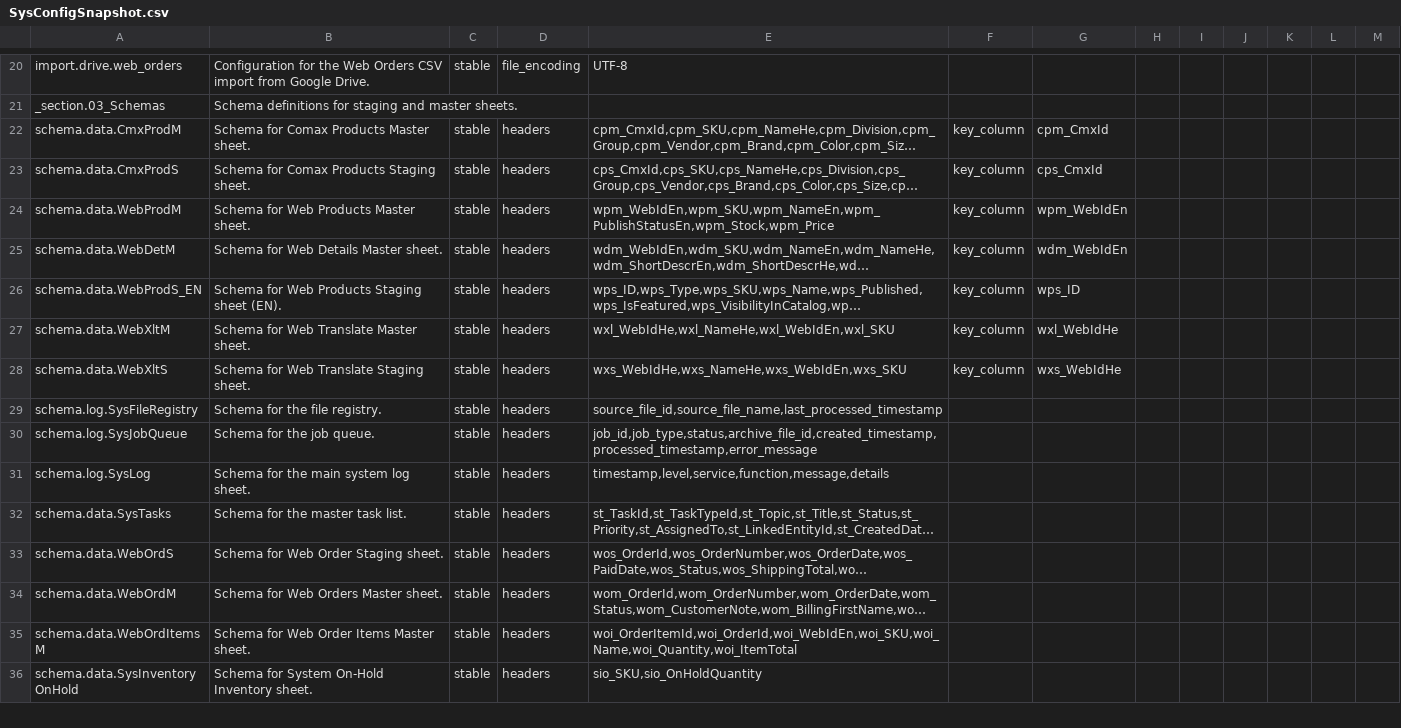
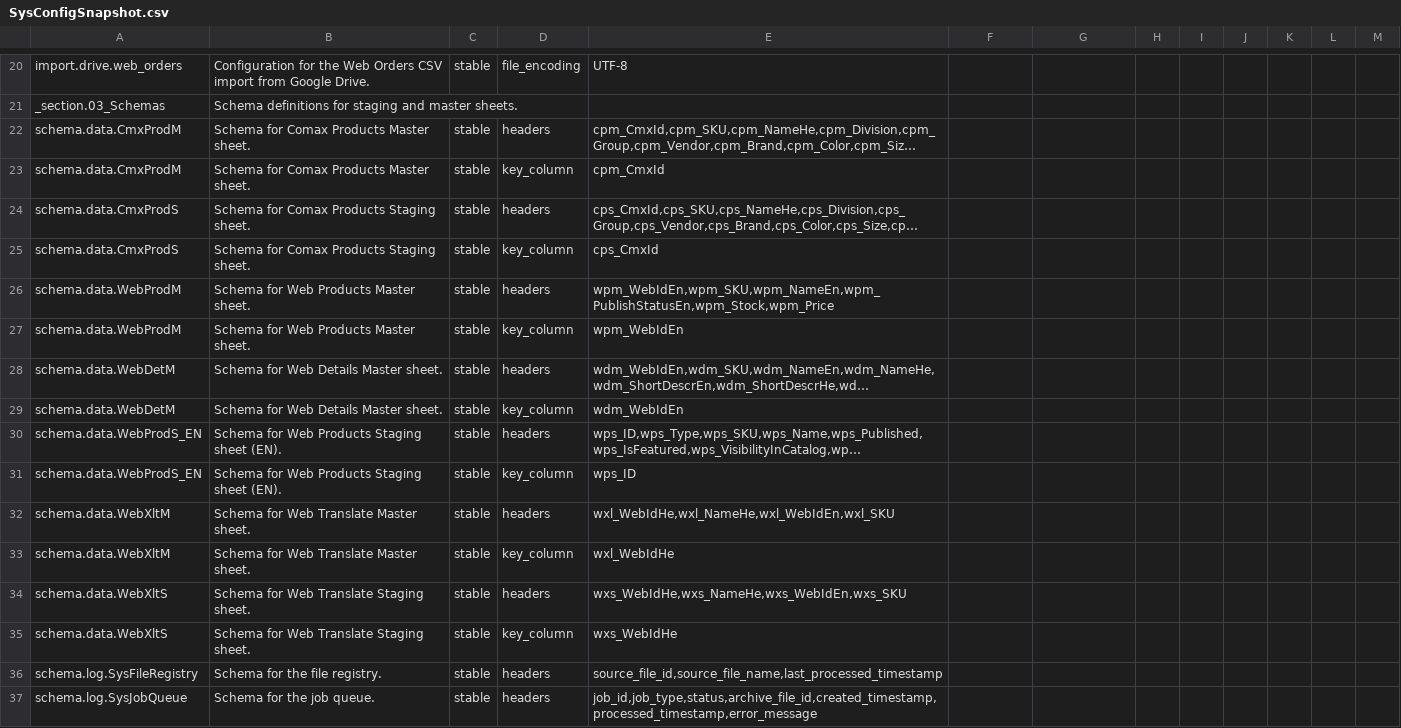
Before and after one commit to jlmwines/my-gas-projects, a CSV file: jlmops/SysConfigSnapshot.csv, drawn as a sheet; only a part is shown, gaps mark what is left out; the shorter side is filled out with more unchanged rows; long unchanged cells end in …; addresses are those after the commit; the diff covers the shown part only; the diff names each change by its address in the sheet, - before the commit and + after, or states it on an @@ line.

Commit message:
feat: Complete initial data migration and packing slip preparation for jlmops.

```diff
--- a/jlmops/SysConfigSnapshot.csv
+++ b/jlmops/SysConfigSnapshot.csv
-F22: key_column
+F22: (empty)
-G22: cpm_CmxId
+G22: (empty)
+row 23: schema.data.CmxProdM | Schema for Comax Products Master sheet. | stable | key_column | cpm_CmxId
-F24: key_column
+F24: (empty)
-G24: cps_CmxId
+G24: (empty)
+row 25: schema.data.CmxProdS | Schema for Comax Products Staging sheet. | stable | key_column | cps_CmxId
-F26: key_column
+F26: (empty)
-G26: wpm_WebIdEn
+G26: (empty)
+row 27: schema.data.WebProdM | Schema for Web Products Master sheet. | stable | key_column | wpm_WebIdEn
-F28: key_column
+F28: (empty)
-G28: wdm_WebIdEn
+G28: (empty)
+row 29: schema.data.WebDetM | Schema for Web Details Master sheet. | stable | key_column | wdm_WebIdEn
-F30: key_column
+F30: (empty)
-G30: wps_ID
+G30: (empty)
+row 31: schema.data.WebProdS_EN | Schema for Web Products Staging sheet (EN). | stable | key_column | wps_ID
-F32: key_column
+F32: (empty)
-G32: wxl_WebIdHe
+G32: (empty)
+row 33: schema.data.WebXltM | Schema for Web Translate Master sheet. | stable | key_column | wxl_WebIdHe
-F34: key_column
+F34: (empty)
-G34: wxs_WebIdHe
+G34: (empty)
+row 35: schema.data.WebXltS | Schema for Web Translate Staging sheet. | stable | key_column | wxs_WebIdHe
```
Also changed, not shown: 14 added rows elsewhere in this file, 13 other files.
